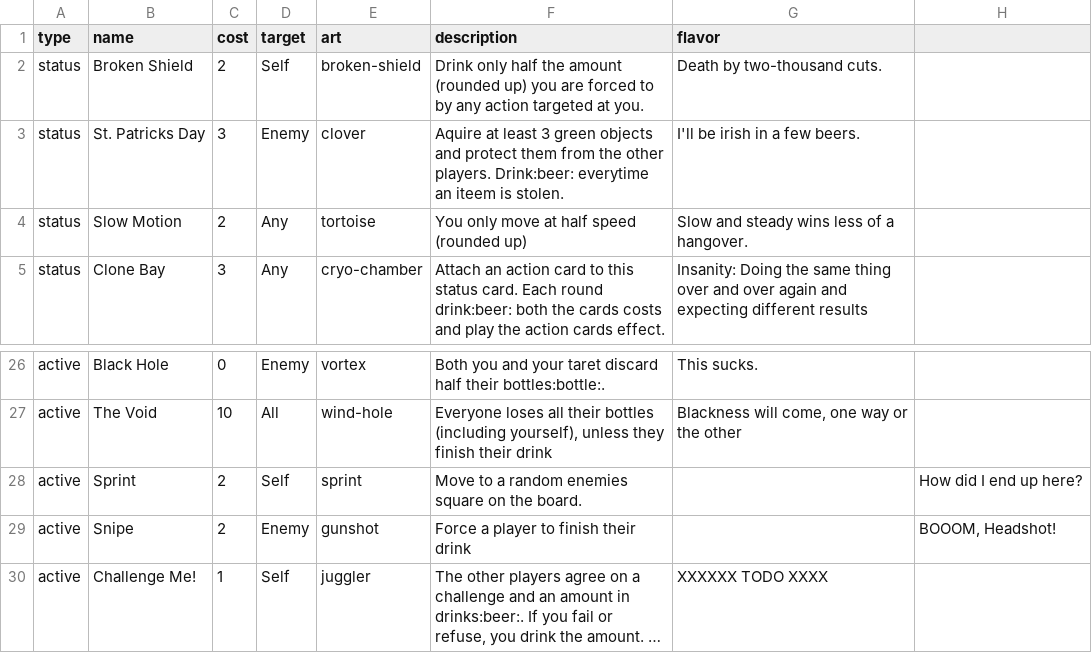
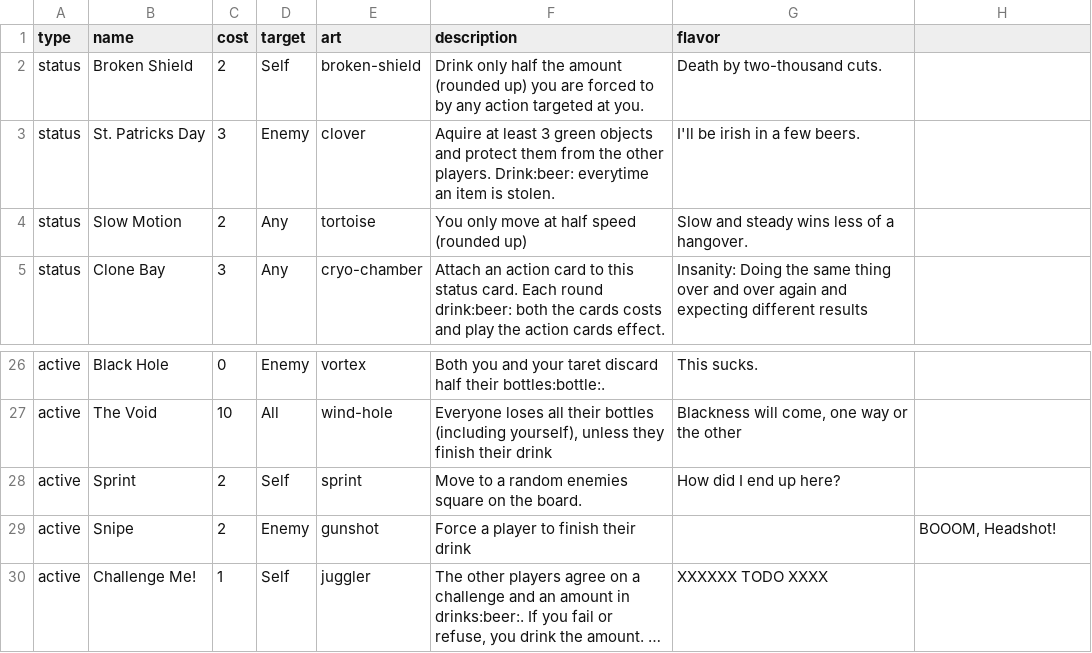
Before and after one commit to Qgel/FratAttack, a CSV file: cards/data/action.csv, drawn as a sheet; only a part is shown, gaps mark what is left out; long unchanged cells end in ….

```diff
--- a/cards/data/action.csv
+++ b/cards/data/action.csv
@@ -2,3 +2,3 @@ type,name,cost,target,art,description,flavor
 status, Broken Shield, 2, Self, broken-shield, Drink only half the amount (rounded up) you are forced to by any action targeted at you., Death by two-thousand cuts.
-status, St. Patricks Day, 3, Enemy, clover,"Aquire at least 3 green objects and protect them from the other players. Drink:beer: everytime an iteem is stolen.", I'll be irish in a few beers.
+status, St. Patricks Day, 3, Enemy, clover,"Aquire at least 3 green objects and protect them from the other players. Drink:beer: everytime an item is stolen.", I'll be irish in a few beers.
 status, Slow Motion, 2, Any, tortoise, You only move at half speed (rounded up), Slow and steady wins less of a hangover.
@@ -27,3 +27,3 @@ active, Black Hole, 0,Enemy,vortex,Both you and your taret discard half their bo
 active, The Void, 10, All, wind-hole,"Everyone loses all their bottles (including yourself), unless they finish their drink","Blackness will come, one way or the other"
-active, Sprint, 2, Self, sprint, Move to a random enemies square on the board.,, How did I end up here?
+active, Sprint, 2, Self, sprint, Move to a random enemies square on the board., How did I end up here?
 active, Snipe, 2, Enemy, gunshot, Force a player to finish their drink,,"BOOOM, Headshot!"
```
Also changed, not shown: 1 other file.
